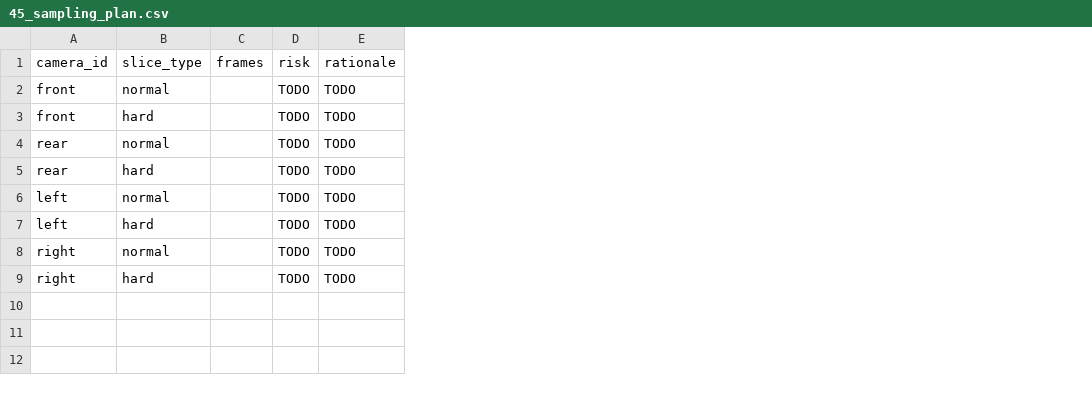
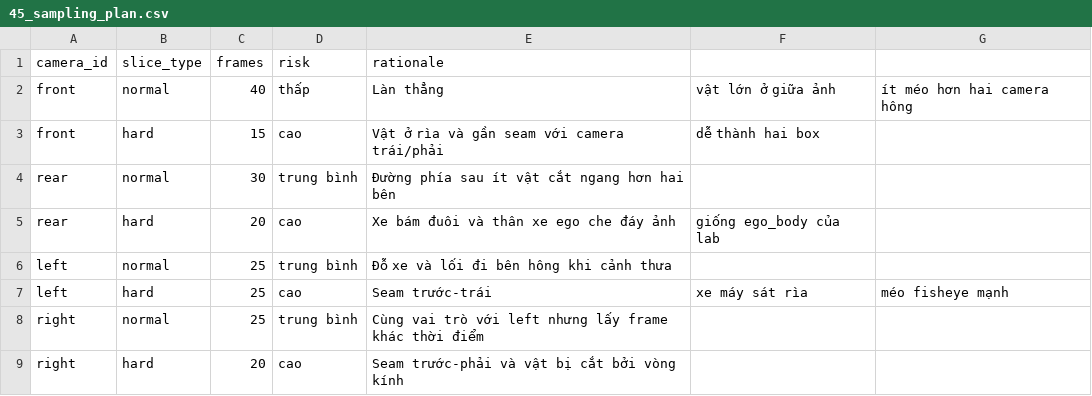
Before and after one commit to Bancie/K4-L2-DAY11-NguyenChiBang-2A202602248-SVM360-Fisheye-Lab, a CSV file: submission/45_sampling_plan.csv, drawn as a sheet; removed rows and columns are numbered as before the commit, all else as after; the diff names each change by its address in the sheet, - before the commit and + after, or states it on an @@ line.

```diff
--- a/submission/45_sampling_plan.csv
+++ b/submission/45_sampling_plan.csv
-column C (frames), empty
-column D (risk), rows 2-9: all TODO
-column E (rationale), rows 2-9: all TODO
+column C (frames), rows 2-9: 40 | 15 | 30 | 20 | 25 | 25 | 25 | 20
+column D (risk), rows 2-9: thấp | cao | trung bình | cao | trung bình | cao | trung bình | cao
+column E (rationale), rows 2-9: Làn thẳng | Vật ở rìa và gần seam với camera trái/phải | Đường phía sau ít vật cắt ngang hơn hai bên | Xe bám đuôi và thân xe ego che đáy ảnh | Đỗ xe và lối đi bên hông khi cảnh thưa | Seam trước-trái | Cùng vai trò với left nhưng lấy frame khác thời điểm | Seam trước-phải và vật bị cắt bởi vòng kính
+column F, rows 2-7: vật lớn ở giữa ảnh | dễ thành hai box |  | giống ego_body của lab |  | xe máy sát rìa
+column G, rows 2-7: ít méo hơn hai camera hông |  |  |  |  | méo fisheye mạnh
```
Also changed, not shown: submission/findings.csv, 15 other files.
